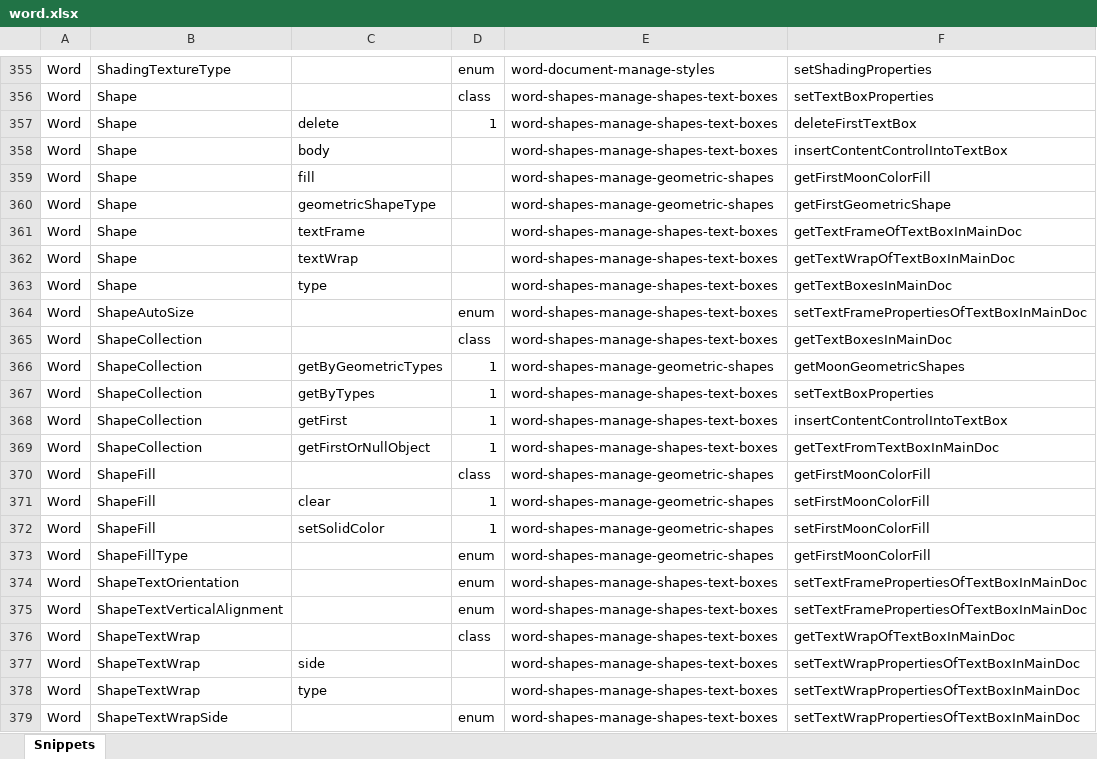
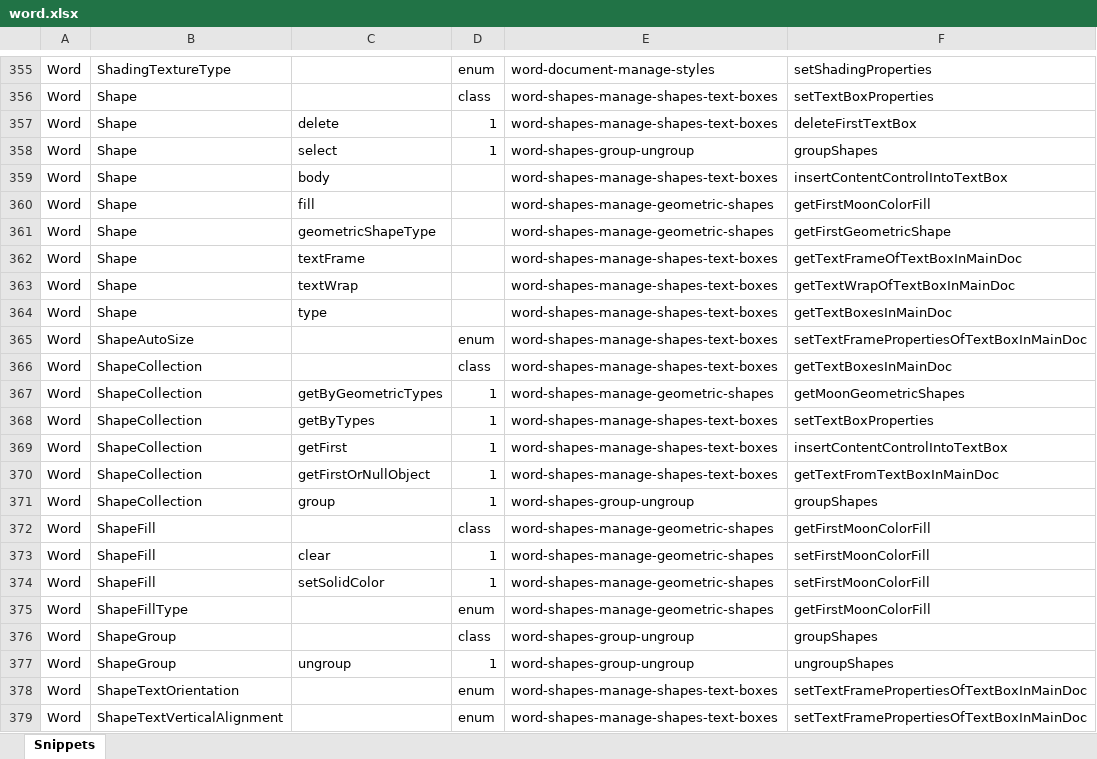
Before and after one commit to OfficeDev/office-js-snippets, an Excel workbook: snippet-extractor-metadata/word.xlsx, sheet Snippets, drawn as a sheet; only a part is shown, gaps mark what is left out; the shorter side is filled out with more unchanged rows; values as stored, in another font and other column widths than the file's, no borders; table styles not drawn; the diff names each change by its address in the sheet, - before the commit and + after, or states it on an @@ line.

Commit message:
[Word] (ShapeGroup) Add snippet

```diff
--- a/snippet-extractor-metadata/word.xlsx (sheet Snippets)
+++ b/snippet-extractor-metadata/word.xlsx (sheet Snippets)
+row 358: Word | Shape | select | 1 | word-shapes-group-ungroup | groupShapes
+row 371: Word | ShapeCollection | group | 1 | word-shapes-group-ungroup | groupShapes
+row 376: Word | ShapeGroup |  | class | word-shapes-group-ungroup | groupShapes
+row 377: Word | ShapeGroup | ungroup | 1 | word-shapes-group-ungroup | ungroupShapes
```
Also changed, not shown: 6 other files.
